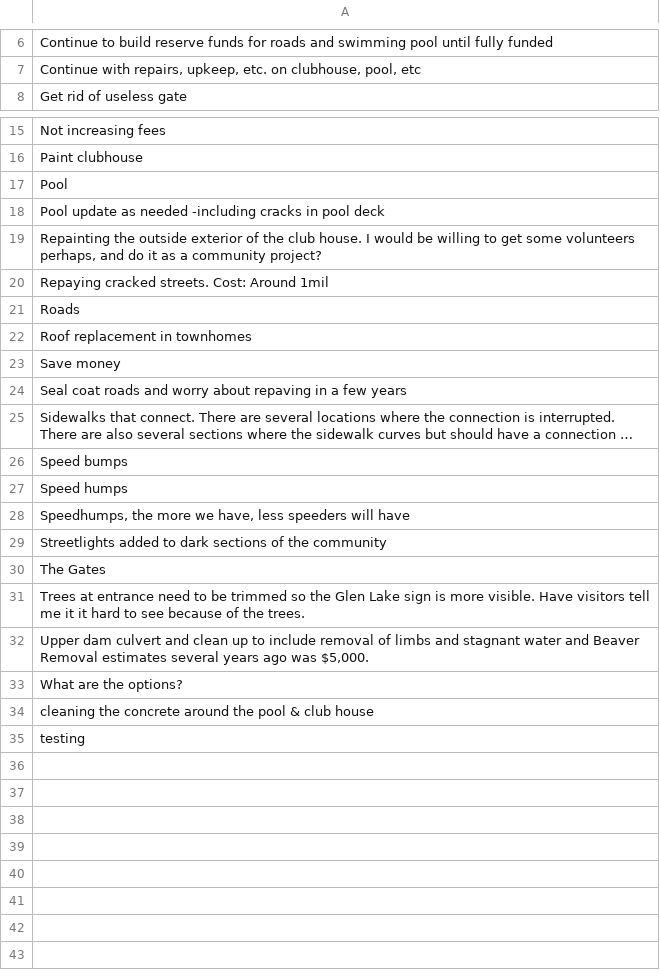
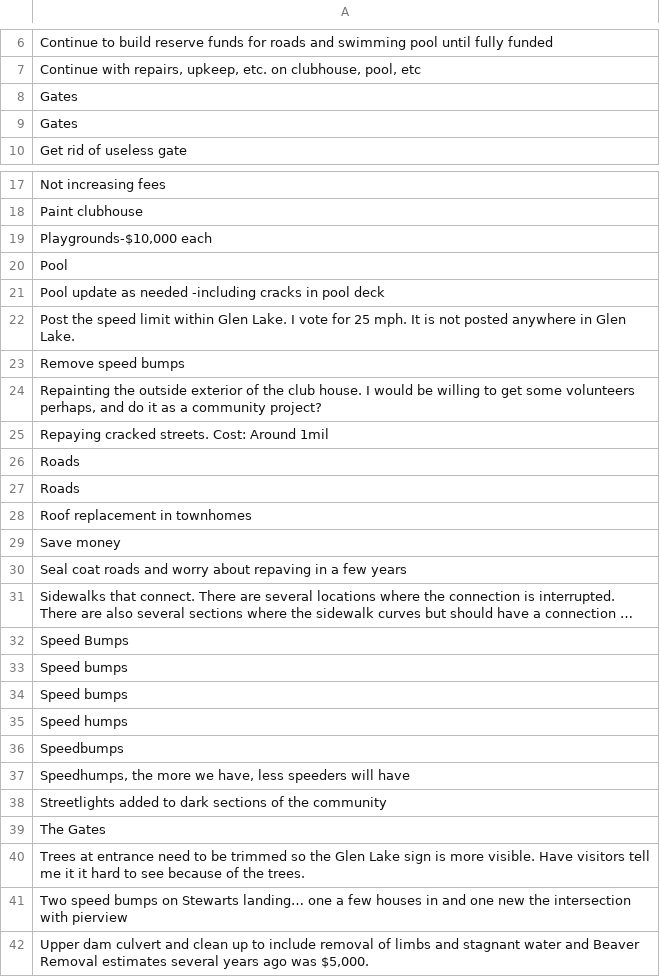
Before and after one commit to robhanssen/hoa-surveys, a CSV file: budget2025/source/question1.csv, drawn as a sheet; only a part is shown, gaps mark what is left out; the shorter side is filled out with more unchanged rows; long unchanged cells end in …; the diff names each change by its address in the sheet, - before the commit and + after, or states it on an @@ line.

```diff
--- a/budget2025/source/question1.csv
+++ b/budget2025/source/question1.csv
+row 8: Gates
+row 9: Gates
+row 19: Playgrounds-$10,000 each
+row 22: Post the speed limit within Glen Lake. I vote for 25 mph. It is not posted anywhere in Glen Lake.
+row 23: Remove speed bumps
+row 26: Roads
+row 32: Speed Bumps
+row 33: Speed bumps
+row 36: Speedbumps
+row 41: Two speed bumps on Stewarts landing… one a few houses in and one new the intersection with pierview
```
Also changed, not shown: budget2025/source/activities.csv, budget2025/source/question2.csv, 10 other files.
